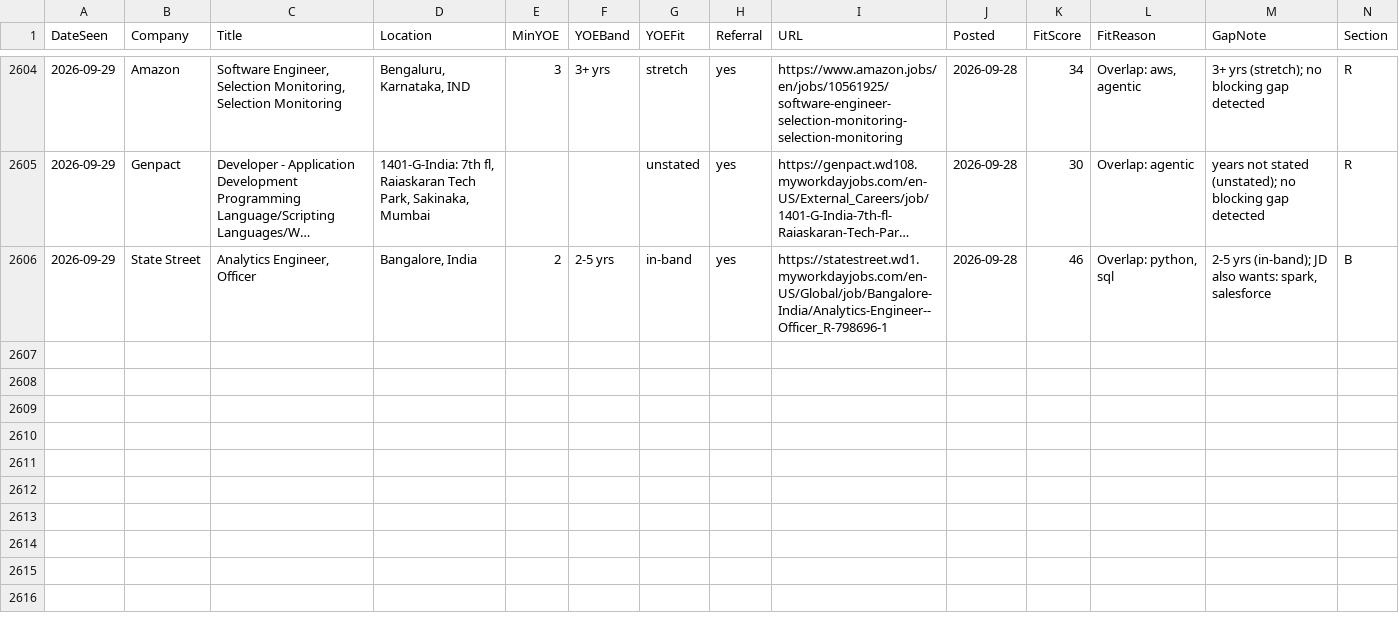
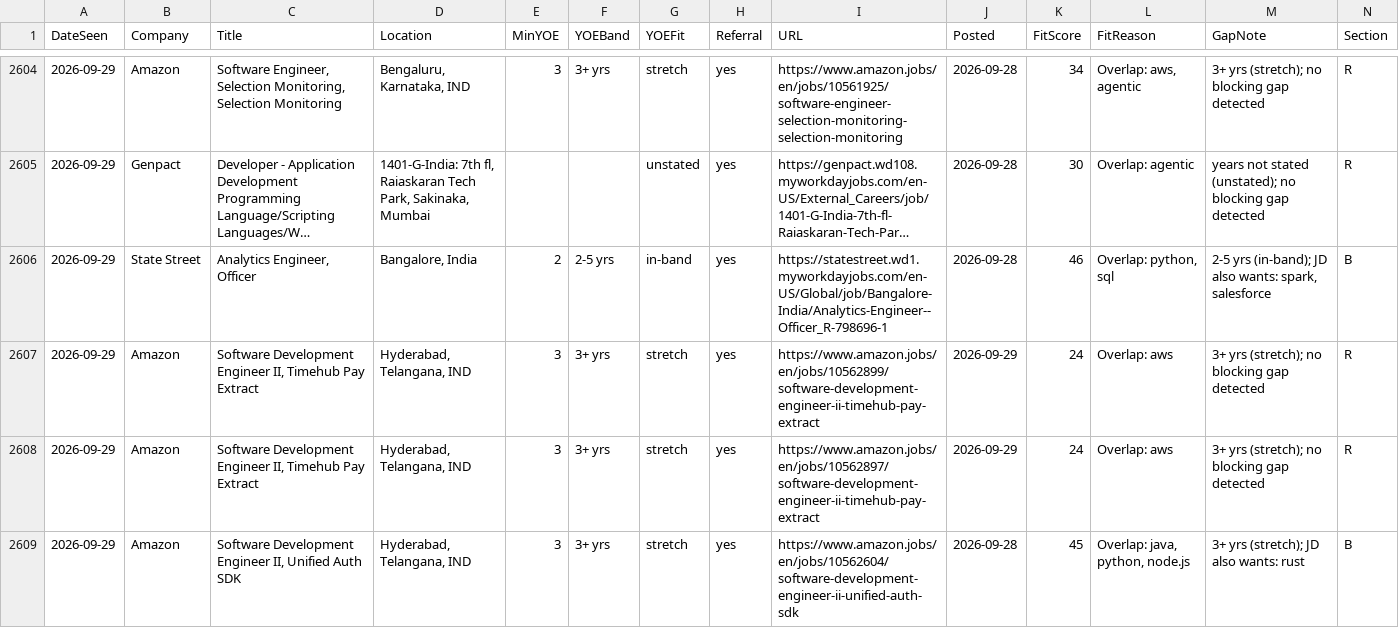
Before and after one commit to m3rcury02/jobscan, a CSV file: pipeline.csv, drawn as a sheet; only a part is shown, gaps mark what is left out; long unchanged cells end in …; rows hold the shown columns only; the diff names each change by its address in the sheet, - before the commit and + after, or states it on an @@ line.

```diff
--- a/pipeline.csv
+++ b/pipeline.csv
+row 2607: 2026-09-29 | Amazon | Software Development Engineer II, Timehub Pay Extract | Hyderabad, Telangana, IND | 3 | 3+ yrs | stretch | yes | https://www.amazon.jobs/en/jobs/10562899/software-development-engineer-ii-timehub-pay-extract | 2026-09-29 | 24 | Overlap: aws | 3+ yrs (stretch); no blocking gap detected | R
+row 2608: 2026-09-29 | Amazon | Software Development Engineer II, Timehub Pay Extract | Hyderabad, Telangana, IND | 3 | 3+ yrs | stretch | yes | https://www.amazon.jobs/en/jobs/10562897/software-development-engineer-ii-timehub-pay-extract | 2026-09-29 | 24 | Overlap: aws | 3+ yrs (stretch); no blocking gap detected | R
+row 2609: 2026-09-29 | Amazon | Software Development Engineer II, Unified Auth SDK | Hyderabad, Telangana, IND | 3 | 3+ yrs | stretch | yes | https://www.amazon.jobs/en/jobs/10562604/software-development-engineer-ii-unified-auth-sdk | 2026-09-28 | 45 | Overlap: java, python, node.js | 3+ yrs (stretch); JD also wants: rust | B
```
Also changed, not shown: 2 other files.
